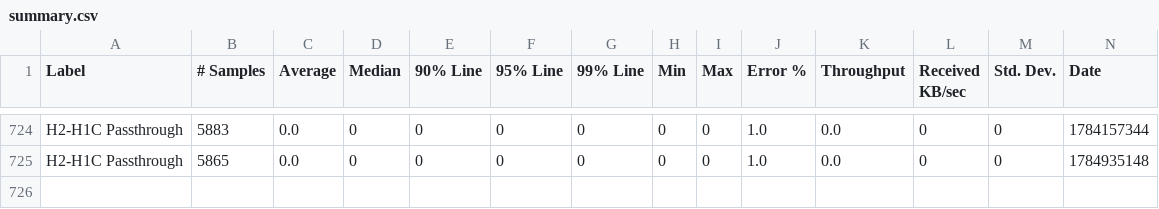
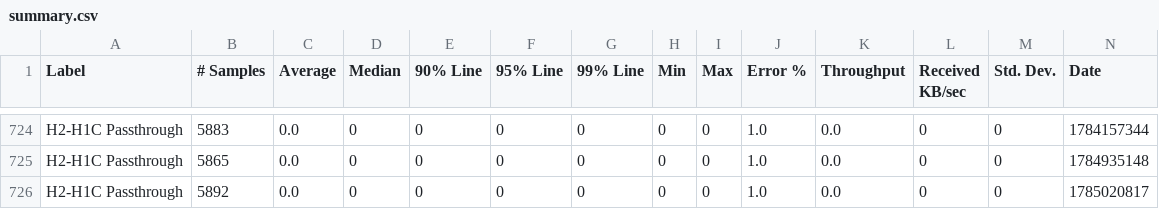
Before and after one commit to ballerina-platform/module-ballerina-http, a CSV file: load-tests/h2_h1c_passthrough/results/summary.csv, drawn as a sheet; only a part is shown, gaps mark what is left out; rows hold the shown columns only; the diff names each change by its address in the sheet, - before the commit and + after, or states it on an @@ line.

Commit message:
Update h2_h1c_passthrough test results on Sun Jul 26 02:25:09 UTC 2026

```diff
--- a/load-tests/h2_h1c_passthrough/results/summary.csv
+++ b/load-tests/h2_h1c_passthrough/results/summary.csv
+row 726: H2-H1C Passthrough | 5892 | 0.0 | 0 | 0 | 0 | 0 | 0 | 0 | 1.0 | 0.0 | 0 | 0 | 1785020817
```
